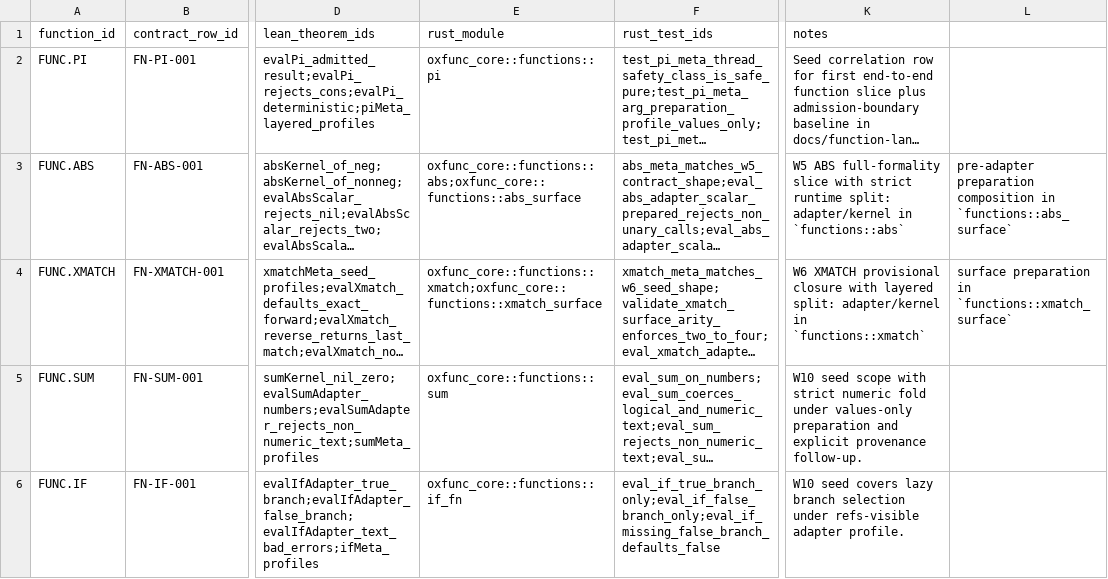
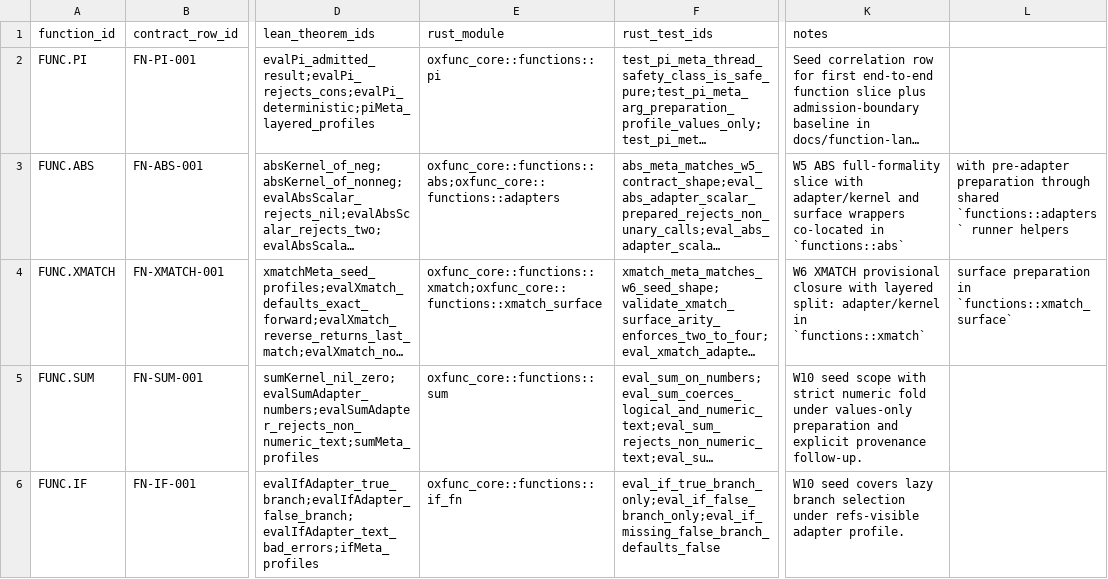
Before and after one commit to DnaCalc/OxFunc, a CSV file: docs/function-lane/FUNCTION_SLICE_CORRELATION_LEDGER.csv, drawn as a sheet; only a part is shown, gaps mark what is left out; long unchanged cells end in …; the diff names each change by its address in the sheet, - before the commit and + after, or states it on an @@ line.

Commit message:
Function surface policy: declarative runner by default, custom modules by exception

```diff
--- a/docs/function-lane/FUNCTION_SLICE_CORRELATION_LEDGER.csv
+++ b/docs/function-lane/FUNCTION_SLICE_CORRELATION_LEDGER.csv
-E3 (rust_module): oxfunc_core::functions::abs;oxfunc_core::functions::abs_surface
+E3 (rust_module): oxfunc_core::functions::abs;oxfunc_core::functions::adapters
-K3 (notes): …slice with strict runtime split: adapter/kernel in `functions::abs`
+K3 (notes): …slice with adapter/kernel and surface wrappers co-located in `functions::abs`
-L3: pre-adapter preparation composition in `functions::abs_surface`
+L3: with pre-adapter preparation through shared `functions::adapters` runner helpers
```
Also changed, not shown: docs/function-lane/EXCEL_FUNCTION_DEFINITION_PRELIM_CONFORMANCE.csv, 15 other files.
